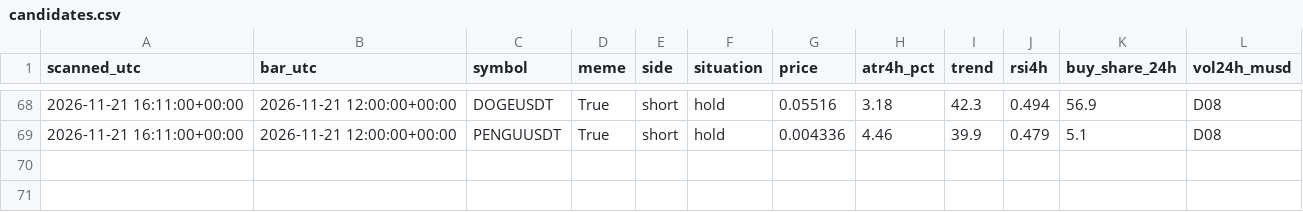
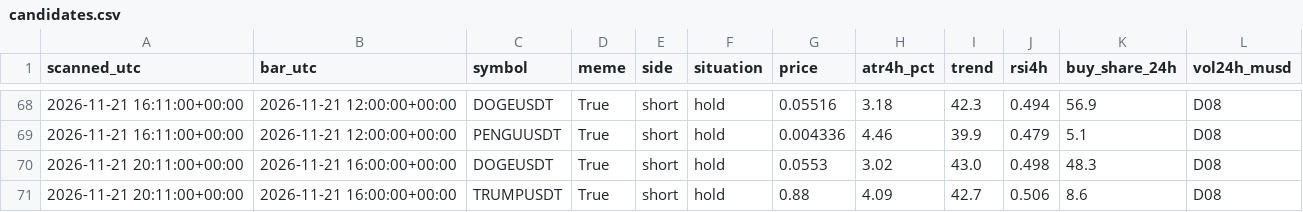
Before and after one commit to atwirabih01-creator/my-first-project, a CSV file: trading/journal/candidates.csv, drawn as a sheet; only a part is shown, gaps mark what is left out.

```diff
--- a/trading/journal/candidates.csv
+++ b/trading/journal/candidates.csv
@@ -69 +69,3 @@ scanned_utc,bar_utc,symbol,meme,side,situation,price,atr4h_pct,trend,rsi4h,buy_s
 2026-11-21 16:11:00+00:00,2026-11-21 12:00:00+00:00,PENGUUSDT,True,short,hold,0.004336,4.46,39.9,0.479,5.1,D08
+2026-11-21 20:11:00+00:00,2026-11-21 16:00:00+00:00,DOGEUSDT,True,short,hold,0.0553,3.02,43.0,0.498,48.3,D08
+2026-11-21 20:11:00+00:00,2026-11-21 16:00:00+00:00,TRUMPUSDT,True,short,hold,0.88,4.09,42.7,0.506,8.6,D08
```
Also changed, not shown: 5 other files.
